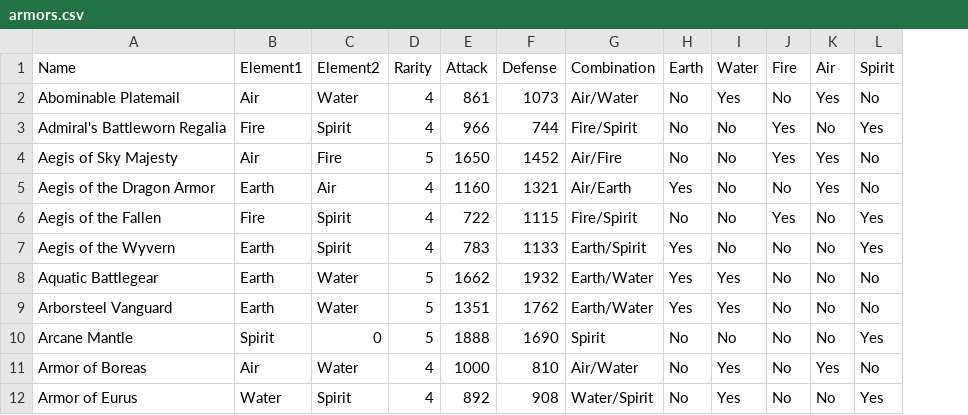
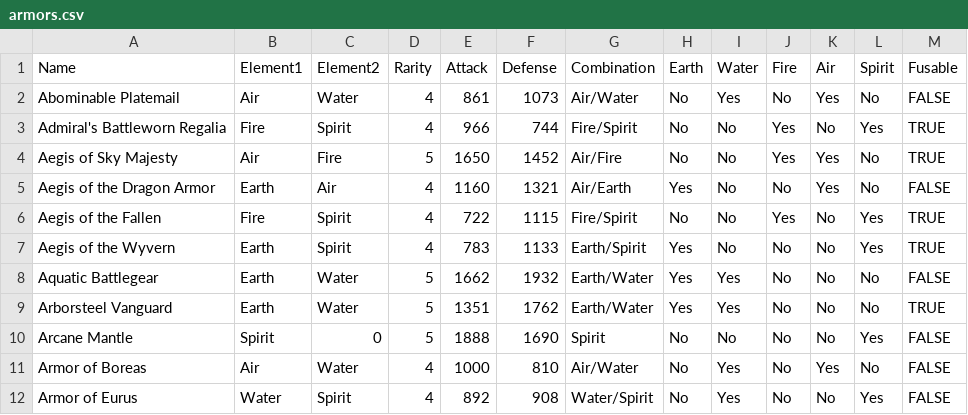
Before and after one commit to doyler/FusionCalculator, a CSV file: FusionCalculator/armors.csv, drawn as a sheet; only a part is shown; the diff names each change by its address in the sheet, - before the commit and + after, or states it on an @@ line.

Commit message:
Removed confirmed.csv and added Fusable column

```diff
--- a/FusionCalculator/armors.csv
+++ b/FusionCalculator/armors.csv
+column M (Fusable), rows 2-12: FALSE | TRUE | TRUE | FALSE | TRUE | TRUE | FALSE | TRUE | FALSE | FALSE | FALSE
```
Also changed, not shown: 2 other files.
